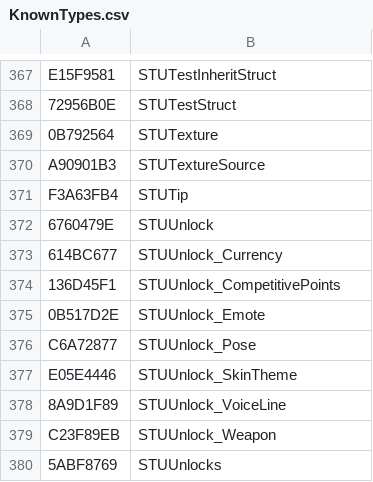
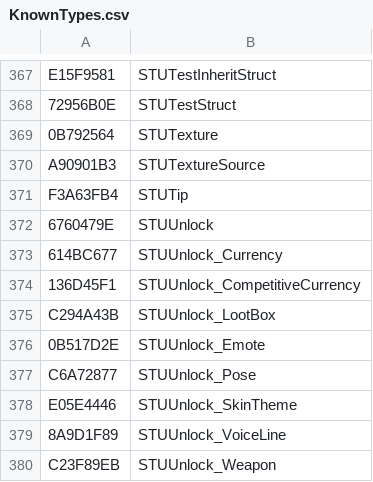
Before and after one commit to overtools/OWLib, a CSV file: TankLibHelper/Data/KnownTypes.csv, drawn as a sheet; only a part is shown, gaps mark what is left out; the shorter side is filled out with more unchanged rows.

Commit message:
Work on brawls data and support more unlock types

```diff
--- a/TankLibHelper/Data/KnownTypes.csv
+++ b/TankLibHelper/Data/KnownTypes.csv
@@ -373,3 +373,4 @@ F3A63FB4, STUTip
 614BC677, STUUnlock_Currency
-136D45F1, STUUnlock_CompetitivePoints
+136D45F1, STUUnlock_CompetitiveCurrency
+C294A43B, STUUnlock_LootBox
 0B517D2E, STUUnlock_Emote
```
Also changed, not shown: 6 other files.
